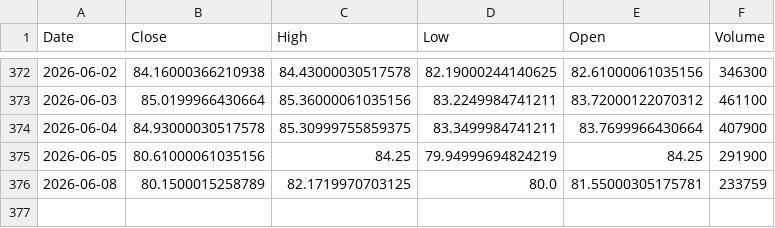
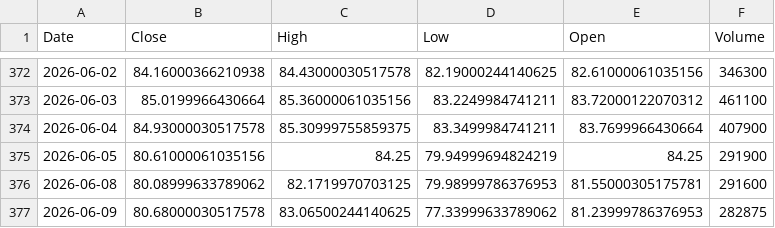
Before and after one commit to Stell0/financealerts, a CSV file: data/ATKR.csv, drawn as a sheet; only a part is shown, gaps mark what is left out.

```diff
--- a/data/ATKR.csv
+++ b/data/ATKR.csv
@@ -375,2 +375,3 @@ Date,Close,High,Low,Open,Volume
 2026-06-05,80.61000061035156,84.25,79.94999694824219,84.25,291900
-2026-06-08,80.1500015258789,82.1719970703125,80.0,81.55000305175781,233759
+2026-06-08,80.08999633789062,82.1719970703125,79.98999786376953,81.55000305175781,291600
+2026-06-09,80.68000030517578,83.06500244140625,77.33999633789062,81.23999786376953,282875
```
Also changed, not shown: data/AMZN.csv, data/COIN.csv, 56 other files.
